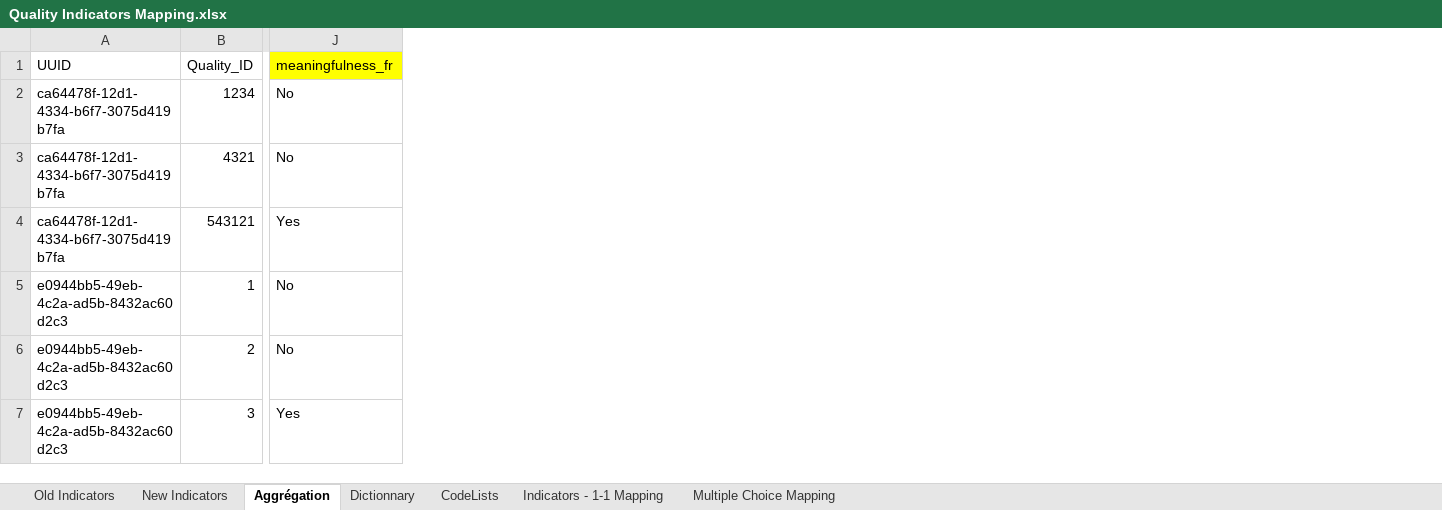
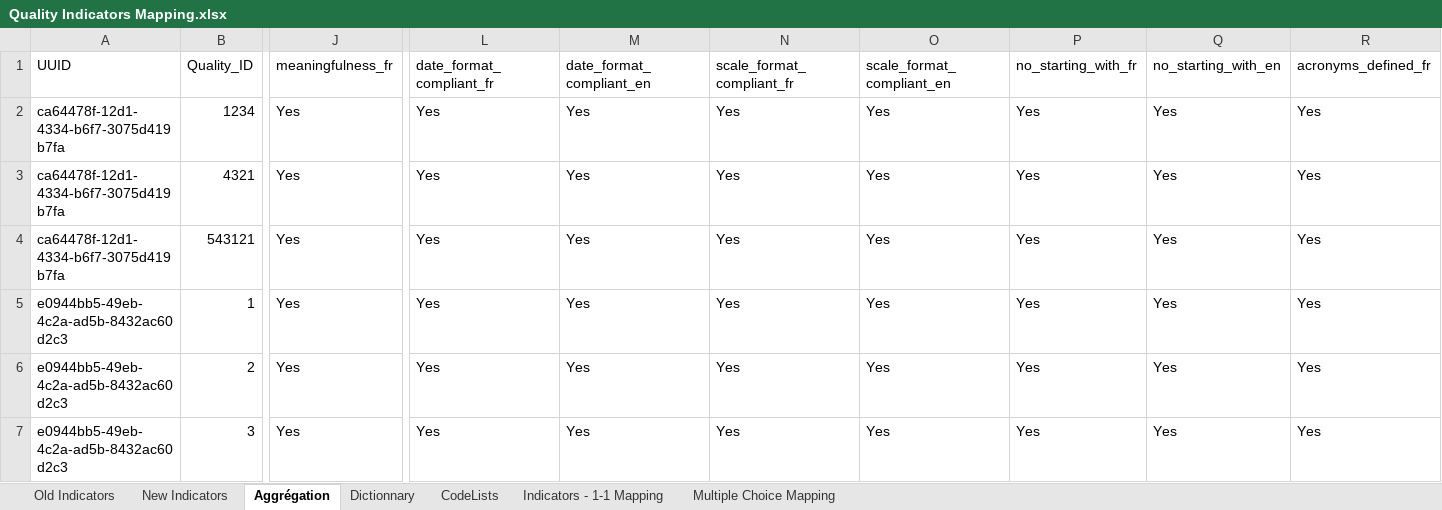
Before and after one commit to federal-geospatial-platform/DataTeamSoftwares, an Excel workbook: DataQuality/Prototype_API/Quality Indicators Mapping.xlsx, sheet Aggrégation, drawn as a sheet; only a part is shown, gaps mark what is left out; values as stored, in another font and other column widths than the file's, no borders; the diff covers the shown part only; the diff names each change by its address in the sheet, - before the commit and + after, or states it on an @@ line.

```diff
--- a/DataQuality/Prototype_API/Quality Indicators Mapping.xlsx (sheet Aggrégation)
+++ b/DataQuality/Prototype_API/Quality Indicators Mapping.xlsx (sheet Aggrégation)
+column L (date_format_compliant_fr), rows 2-7: all Yes
+column M (date_format_compliant_en), rows 2-7: all Yes
+column N (scale_format_compliant_fr), rows 2-7: all Yes
+column O (scale_format_compliant_en), rows 2-7: all Yes
+column P (no_starting_with_fr), rows 2-7: all Yes
+column Q (no_starting_with_en), rows 2-7: all Yes
+column R (acronyms_defined_fr), rows 2-7: all Yes
-J1 fill: #FFFF00
+J1 fill: none
-J2:J3 (meaningfulness_fr): No
+J2:J3 (meaningfulness_fr): Yes
-J5:J6 (meaningfulness_fr): No
+J5:J6 (meaningfulness_fr): Yes
```
Also changed, not shown: 56 added columns and 8 edited cells elsewhere in this sheet, sheet Dictionnary, sheet New Indicators, 3 other files.
